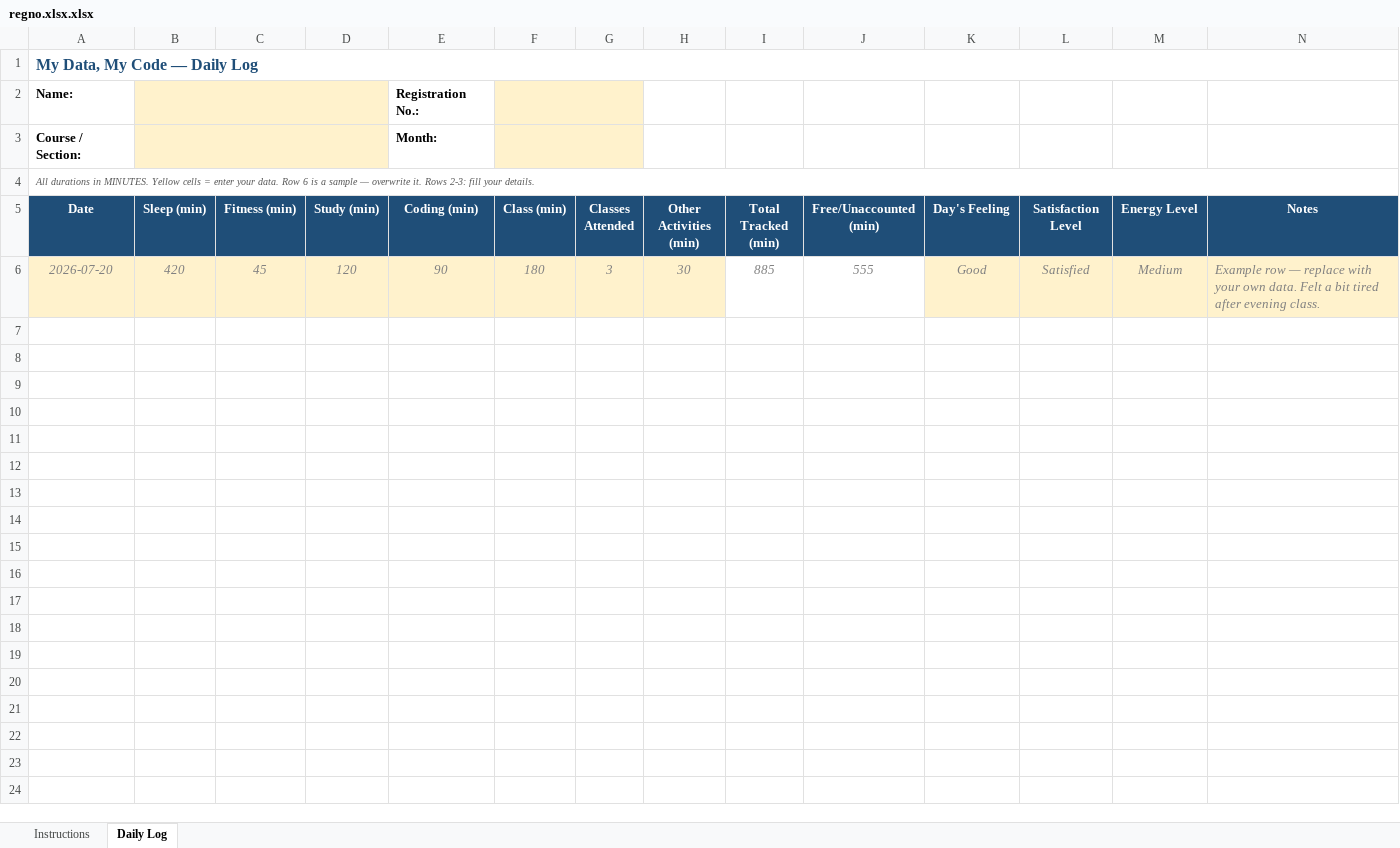
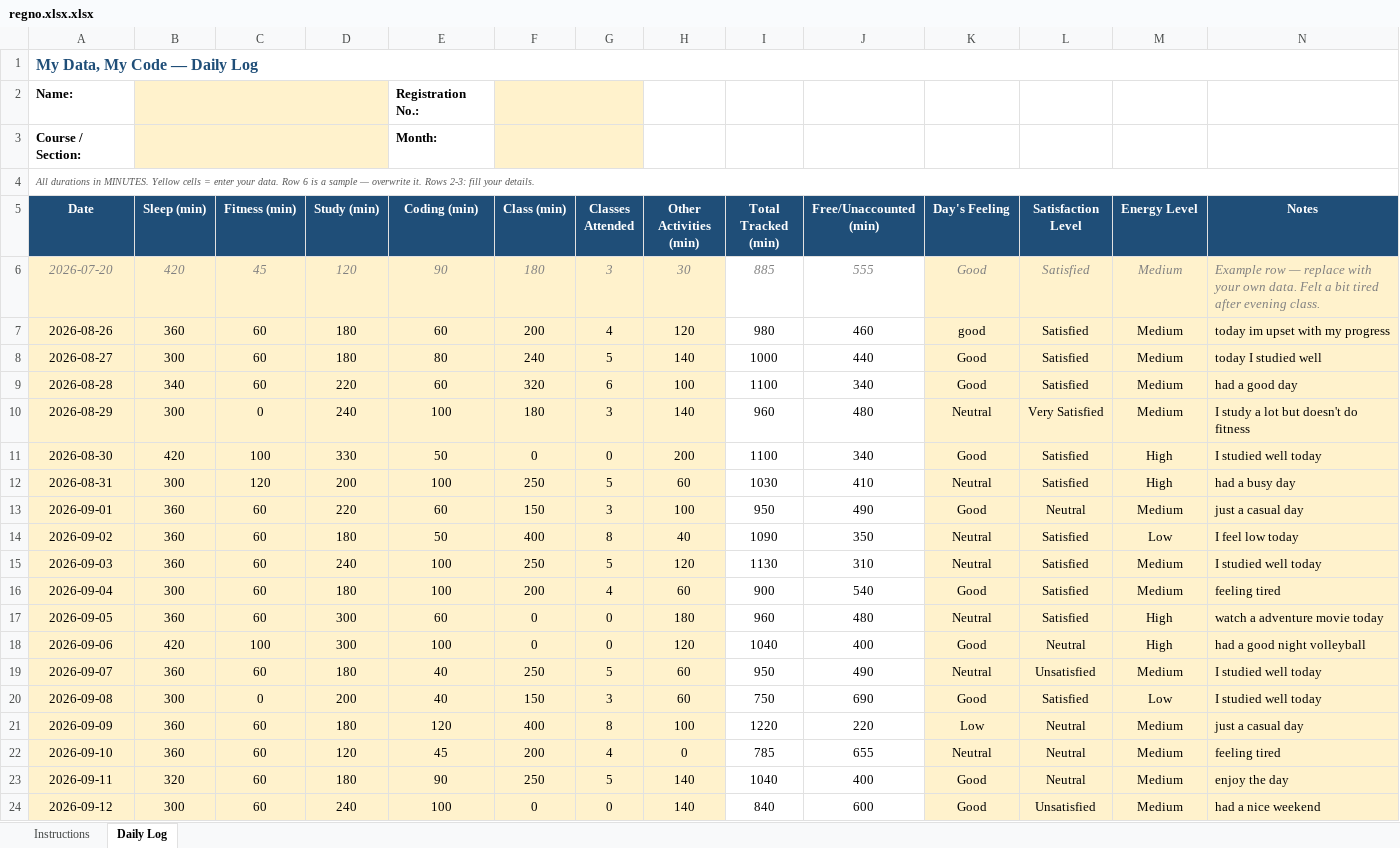
Before and after one commit to garv281/CAP776, an Excel workbook: regno.xlsx.xlsx, sheet Daily Log, drawn as a sheet; only a part is shown; values as stored, in another font and other column widths than the file's, no borders; conditional formats not drawn; the diff covers the shown part only; the diff names each change by its address in the sheet, - before the commit and + after, or states it on an @@ line.

Commit message:
updating my routine

```diff
--- a/regno.xlsx.xlsx (sheet Daily Log)
+++ b/regno.xlsx.xlsx (sheet Daily Log)
+row 7: 2026-08-26 | 360 | 60 | 180 | 60 | 200 | 4 | 120 | 980 | 460 | good | Satisfied | Medium | today im upset with my progress
+row 8: 2026-08-27 | 300 | 60 | 180 | 80 | 240 | 5 | 140 | 1000 | 440 | Good | Satisfied | Medium | today I studied well
+row 9: 2026-08-28 | 340 | 60 | 220 | 60 | 320 | 6 | 100 | 1100 | 340 | Good | Satisfied | Medium | had a good day
+row 10: 2026-08-29 | 300 | 0 | 240 | 100 | 180 | 3 | 140 | 960 | 480 | Neutral | Very Satisfied | Medium | I study a lot but doesn't do fitness
+row 11: 2026-08-30 | 420 | 100 | 330 | 50 | 0 | 0 | 200 | 1100 | 340 | Good | Satisfied | High | I studied well today
+row 12: 2026-08-31 | 300 | 120 | 200 | 100 | 250 | 5 | 60 | 1030 | 410 | Neutral | Satisfied | High | had a busy day
+row 13: 2026-09-01 | 360 | 60 | 220 | 60 | 150 | 3 | 100 | 950 | 490 | Good | Neutral | Medium | just a casual day
+row 14: 2026-09-02 | 360 | 60 | 180 | 50 | 400 | 8 | 40 | 1090 | 350 | Neutral | Satisfied | Low | I feel low today
+row 15: 2026-09-03 | 360 | 60 | 240 | 100 | 250 | 5 | 120 | 1130 | 310 | Neutral | Satisfied | Medium | I studied well today
+row 16: 2026-09-04 | 300 | 60 | 180 | 100 | 200 | 4 | 60 | 900 | 540 | Good | Satisfied | Medium | feeling tired
+row 17: 2026-09-05 | 360 | 60 | 300 | 60 | 0 | 0 | 180 | 960 | 480 | Neutral | Satisfied | High | watch a adventure movie today
+row 18: 2026-09-06 | 420 | 100 | 300 | 100 | 0 | 0 | 120 | 1040 | 400 | Good | Neutral | High | had a good night volleyball
+row 19: 2026-09-07 | 360 | 60 | 180 | 40 | 250 | 5 | 60 | 950 | 490 | Neutral | Unsatisfied | Medium | I studied well today
+row 20: 2026-09-08 | 300 | 0 | 200 | 40 | 150 | 3 | 60 | 750 | 690 | Good | Satisfied | Low | I studied well today
+row 21: 2026-09-09 | 360 | 60 | 180 | 120 | 400 | 8 | 100 | 1220 | 220 | Low | Neutral | Medium | just a casual day
+row 22: 2026-09-10 | 360 | 60 | 120 | 45 | 200 | 4 | 0 | 785 | 655 | Neutral | Neutral | Medium | feeling tired
+row 23: 2026-09-11 | 320 | 60 | 180 | 90 | 250 | 5 | 140 | 1040 | 400 | Good | Neutral | Medium | enjoy the day
+row 24: 2026-09-12 | 300 | 60 | 240 | 100 | 0 | 0 | 140 | 840 | 600 | Good | Unsatisfied | Medium | had a nice weekend
```
Also changed, not shown: 1 added row elsewhere in this sheet.
